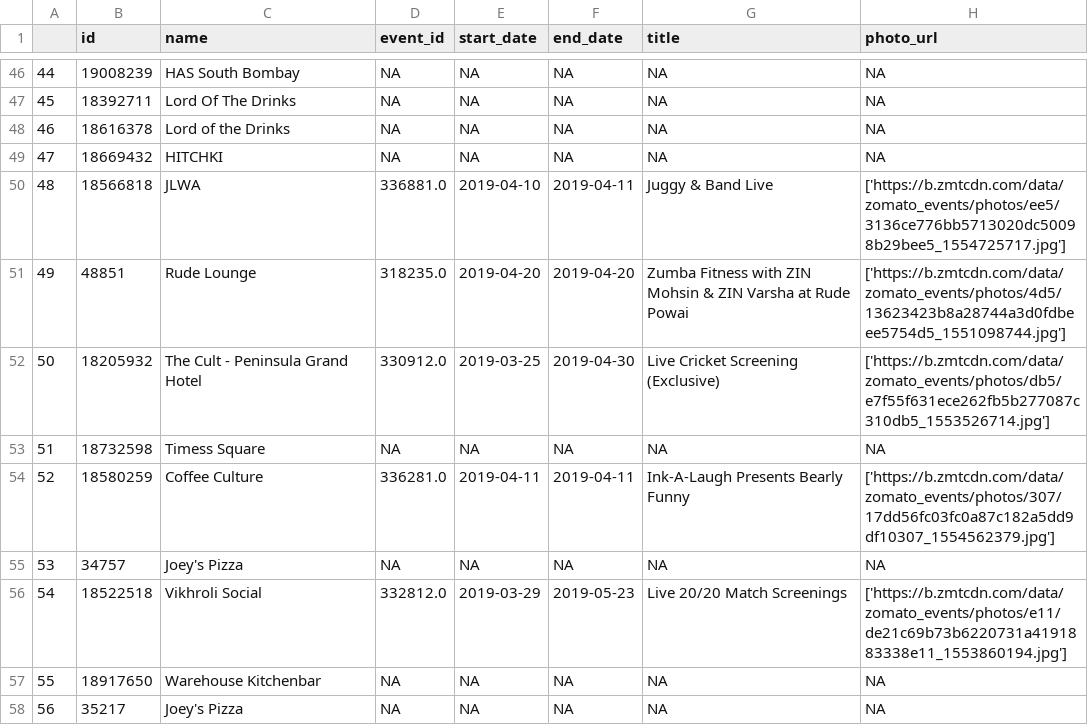
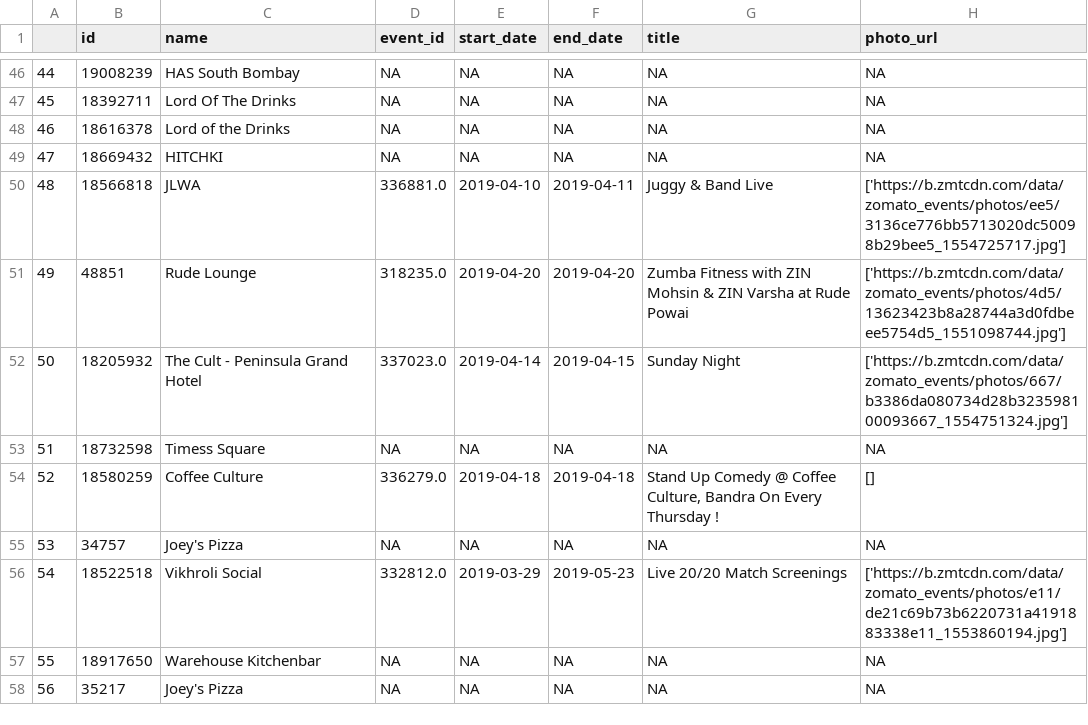
Before and after one commit to PeterzGitAcc/CC4-Data-Engineer-Internship-Tech-Test, a CSV file: restaurant_events.csv, drawn as a sheet; only a part is shown, gaps mark what is left out; the diff covers the shown part only.

Commit message:
updated extract_restaurant_events.py

```diff
--- a/restaurant_events.csv
+++ b/restaurant_events.csv
@@ -54,5 +54,5 @@
 49,48851,Rude Lounge,318235.0,2019-04-20,2019-04-20,Zumba Fitness with ZIN Mohsin & ZIN Varsha at Rude Powai,['https://b.zmtcdn.com/data/zomato_events/photos/4d5/13623423b8a28744a3d0fdbeee5754d5_1551098744.jpg']
-50,18205932,The Cult - Peninsula Grand Hotel,330912.0,2019-03-25,2019-04-30,Live Cricket Screening (Exclusive),['https://b.zmtcdn.com/data/zomato_events/photos/db5/e7f55f631ece262fb5b277087c310db5_1553526714.jpg']
+50,18205932,The Cult - Peninsula Grand Hotel,337023.0,2019-04-14,2019-04-15,Sunday Night ,['https://b.zmtcdn.com/data/zomato_events/photos/667/b3386da080734d28b323598100093667_1554751324.jpg']
 51,18732598,Timess Square,NA,NA,NA,NA,NA
-52,18580259,Coffee Culture,336281.0,2019-04-11,2019-04-11,Ink-A-Laugh Presents Bearly Funny,['https://b.zmtcdn.com/data/zomato_events/photos/307/17dd56fc03fc0a87c182a5dd9df10307_1554562379.jpg']
+52,18580259,Coffee Culture,336279.0,2019-04-18,2019-04-18,"Stand Up Comedy @ Coffee Culture, Bandra On Every Thursday !",[]
 53,34757,Joey's Pizza,NA,NA,NA,NA,NA
```
Also changed, not shown: 157 edited cells elsewhere in this file, 1 other file.
